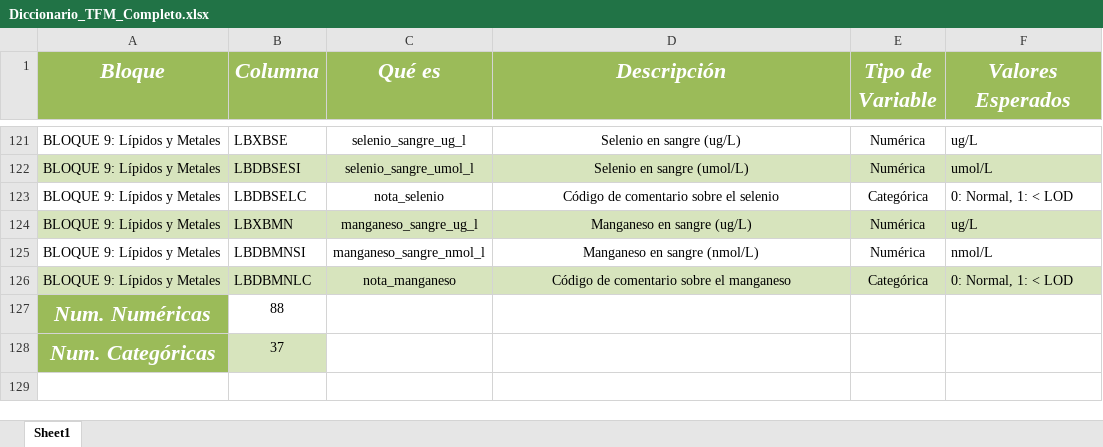
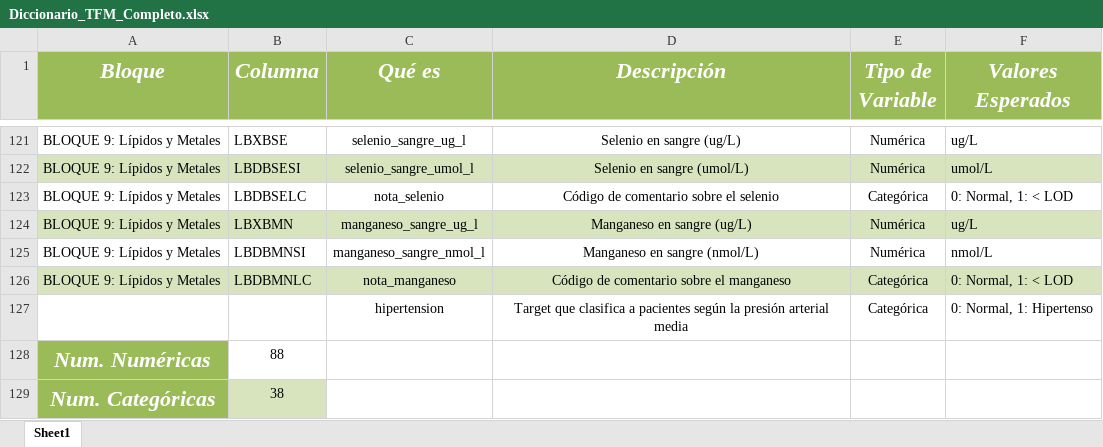
Before and after one commit to pmars21/hypertension_management_AI_driven_tool, an Excel workbook: data/Diccionario_TFM_Completo.xlsx, sheet Sheet1, drawn as a sheet; only a part is shown, gaps mark what is left out; values as stored, in another font and other column widths than the file's, no borders; addresses are those after the commit; the diff names each change by its address in the sheet, - before the commit and + after, or states it on an @@ line.

Commit message:
BIG UPDATE
- Creación target categórico "hipertension"
- Exportación de dataset completo y split de train y test
- Reorganización contenido de carpeta data

```diff
--- a/data/Diccionario_TFM_Completo.xlsx (sheet Sheet1)
+++ b/data/Diccionario_TFM_Completo.xlsx (sheet Sheet1)
+row 127:  |  | hipertension | Target que clasifica a pacientes según la presión arterial media | Categórica | 0: Normal, 1: Hipertenso
-B129 (Columna): 37
+B129 (Columna): 38
```
Also changed, not shown: 12 other files.
